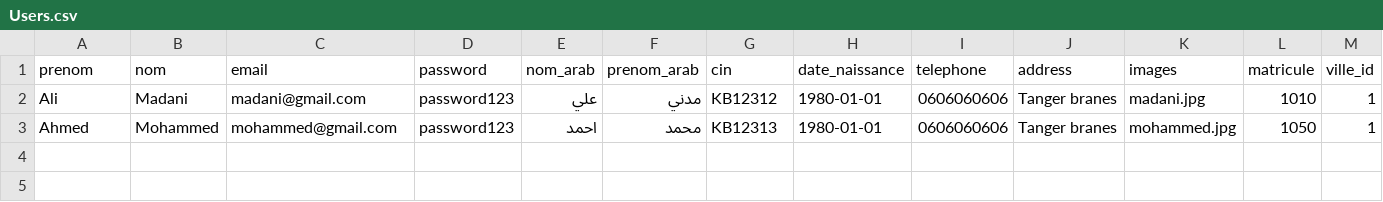
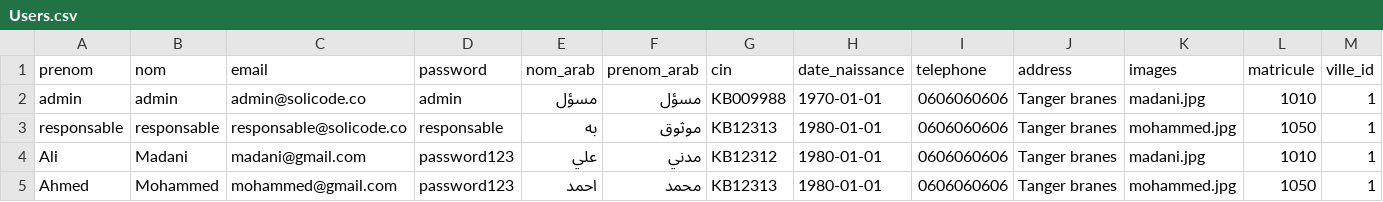
Before and after one commit to hamidAchaou/gestion-personnels, a CSV file: app/database/data/Users.csv, drawn as a sheet; only a part is shown; rows hold the shown columns only; the diff names each change by its address in the sheet, - before the commit and + after, or states it on an @@ line.

```diff
--- a/app/database/data/Users.csv
+++ b/app/database/data/Users.csv
+row 2: admin | admin | admin@solicode.co | admin | مسؤل | مسؤل | KB009988 | 1970-01-01 | 0606060606 | Tanger branes | madani.jpg | 1010 | 1
+row 3: responsable | responsable | responsable@solicode.co | responsable | به | موثوق | KB12313 | 1980-01-01 | 0606060606 | Tanger branes | mohammed.jpg | 1050 | 1
```
Also changed, not shown: 7 other files.
